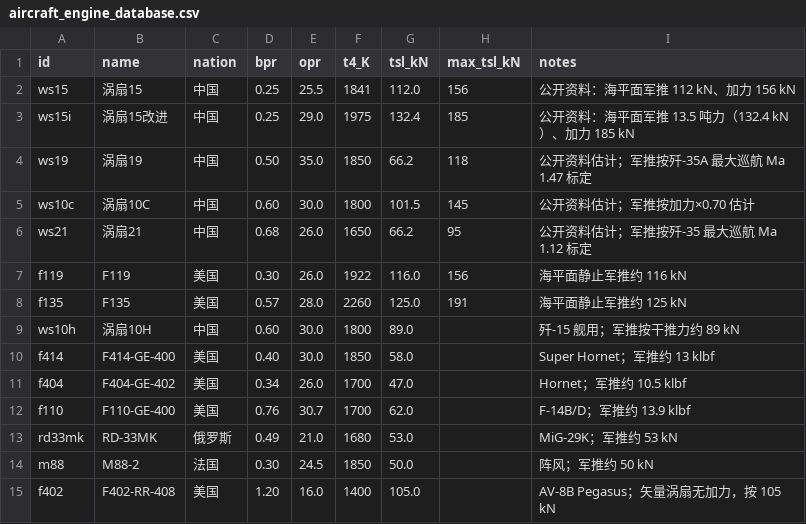
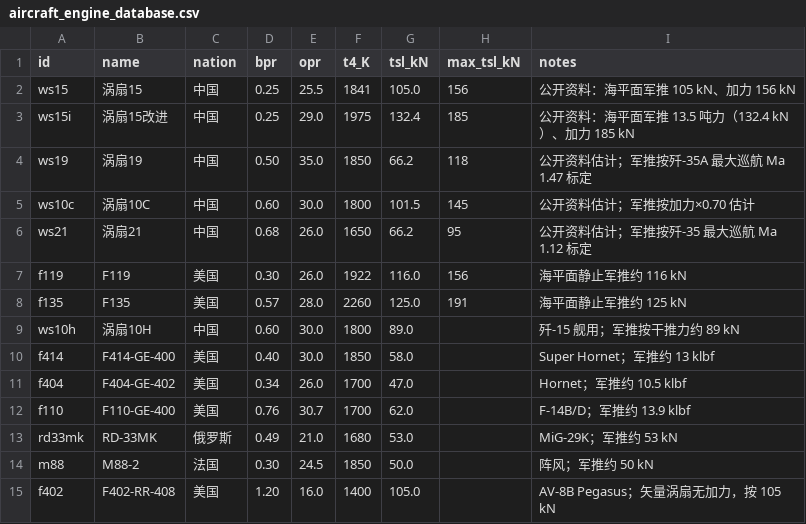
Before and after one commit to xtxsinan-lgtm/military_simulators, a CSV file: data/aircraft_engine_database.csv, drawn as a sheet.

```diff
--- a/data/aircraft_engine_database.csv
+++ b/data/aircraft_engine_database.csv
@@ -1,3 +1,3 @@
 id,name,nation,bpr,opr,t4_K,tsl_kN,max_tsl_kN,notes
-ws15,涡扇15,中国,0.25,25.5,1841,112.0,156,公开资料：海平面军推 112 kN、加力 156 kN
+ws15,涡扇15,中国,0.25,25.5,1841,105.0,156,公开资料：海平面军推 105 kN、加力 156 kN
 ws15i,涡扇15改进,中国,0.25,29.0,1975,132.4,185,公开资料：海平面军推 13.5 吨力（132.4 kN）、加力 185 kN
```
Also changed, not shown: 15 other files.
